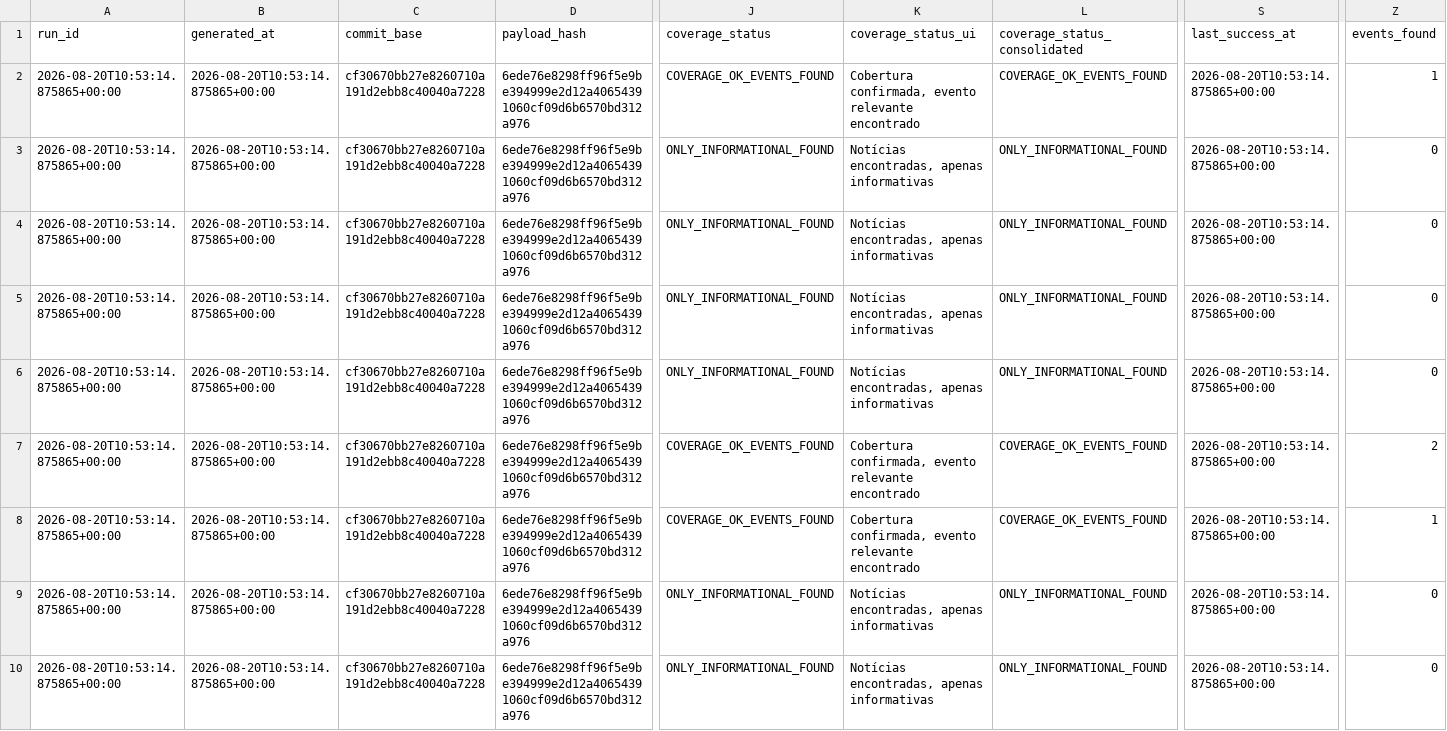
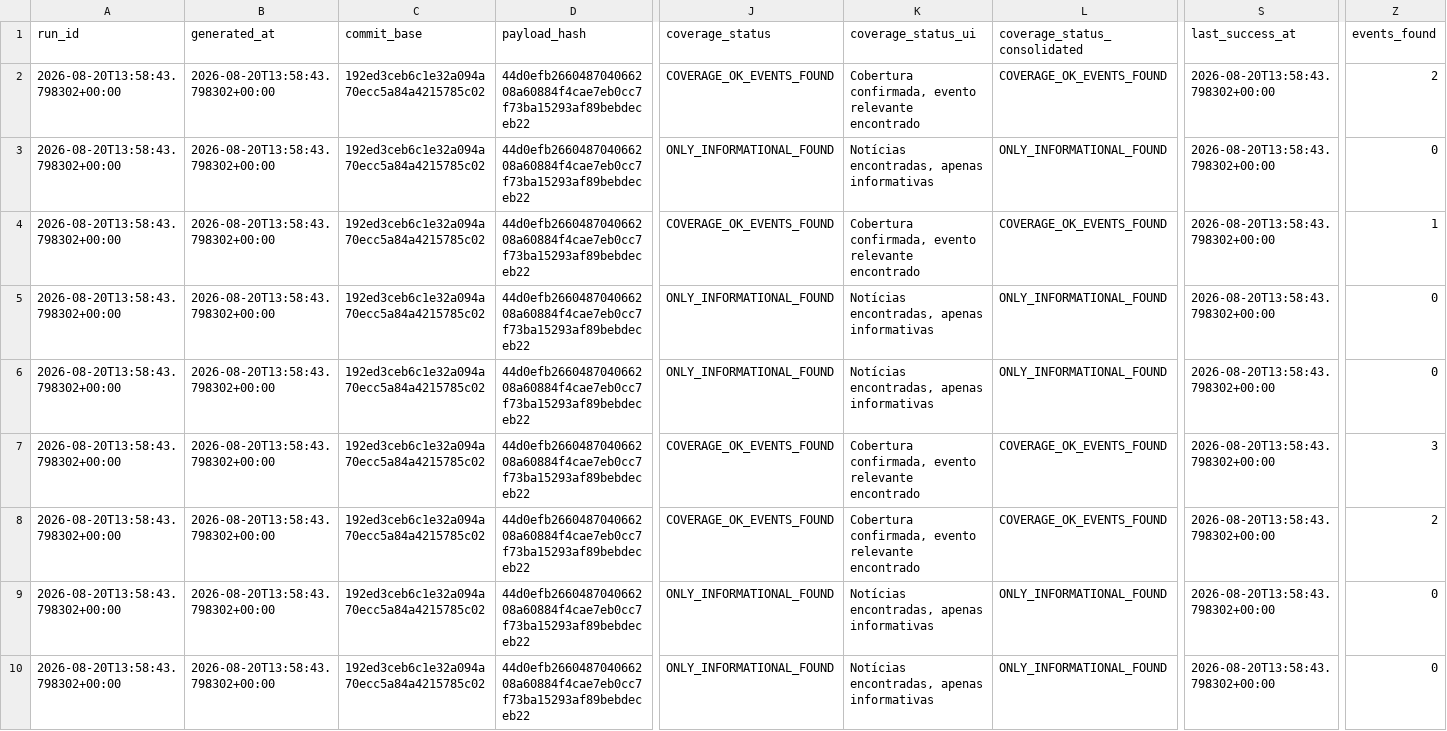
Before and after one commit to GutoCastro12/Dashboard-noticias, a CSV file: out_coverage_diagnosis/auditoria_cobertura_emissores.csv, drawn as a sheet; only a part is shown, gaps mark what is left out; the diff covers the shown part only; the diff names each change by its address in the sheet, - before the commit and + after, or states it on an @@ line.

```diff
--- a/out_coverage_diagnosis/auditoria_cobertura_emissores.csv
+++ b/out_coverage_diagnosis/auditoria_cobertura_emissores.csv
-A2:A10 (run_id): 2026-08-20T10:53:14.875865+00:00
+A2:A10 (run_id): 2026-08-20T13:58:43.798302+00:00
-B2:B10 (generated_at): 2026-08-20T10:53:14.875865+00:00
+B2:B10 (generated_at): 2026-08-20T13:58:43.798302+00:00
-C2:C10 (commit_base): cf30670bb27e8260710a191d2ebb8c40040a7228
+C2:C10 (commit_base): 192ed3ceb6c1e32a094a70ecc5a84a4215785c02
-D2:D10 (payload_hash): 6ede76e8298ff96f5e9be394999e2d12a40654391060cf09d6b6570bd312a976
+D2:D10 (payload_hash): 44d0efb266048704066208a60884f4cae7eb0cc7f73ba15293af89bebdeceb22
-S2:S10 (last_success_at): 2026-08-20T10:53:14.875865+00:00
+S2:S10 (last_success_at): 2026-08-20T13:58:43.798302+00:00
-Z2 (events_found): 1
+Z2 (events_found): 2
-J4 (coverage_status): ONLY_INFORMATIONAL_FOUND
+J4 (coverage_status): COVERAGE_OK_EVENTS_FOUND
-K4 (coverage_status_ui): Notícias encontradas, apenas informativas
+K4 (coverage_status_ui): Cobertura confirmada, evento relevante encontrado
-L4 (coverage_status_consolidated): ONLY_INFORMATIONAL_FOUND
+L4 (coverage_status_consolidated): COVERAGE_OK_EVENTS_FOUND
-Z4 (events_found): 0
+Z4 (events_found): 1
-Z7 (events_found): 2
+Z7 (events_found): 3
-Z8 (events_found): 1
+Z8 (events_found): 2
```
Also changed, not shown: 105 edited cells elsewhere in this file, out_coverage_diagnosis/auditoria_cobertura_fontes.csv, out_coverage_diagnosis/falhas_de_coleta.csv, 13 other files.
